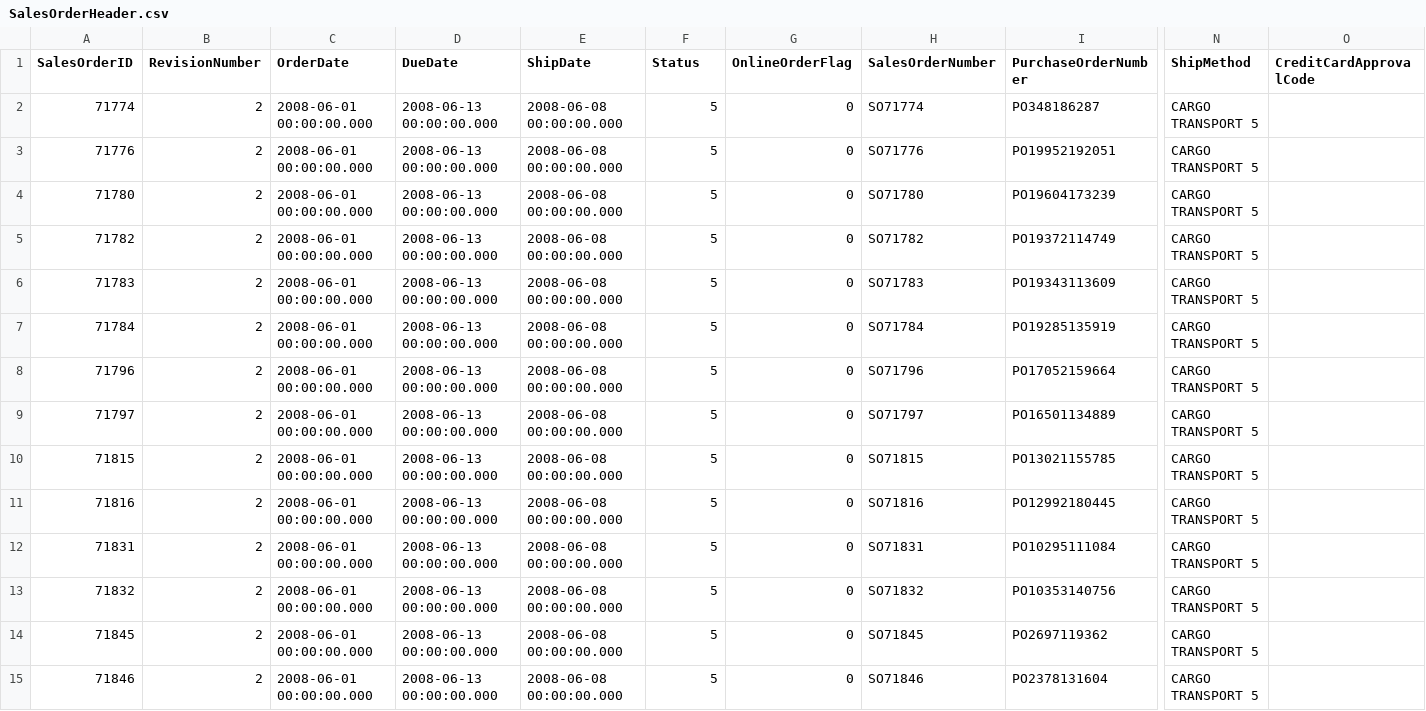
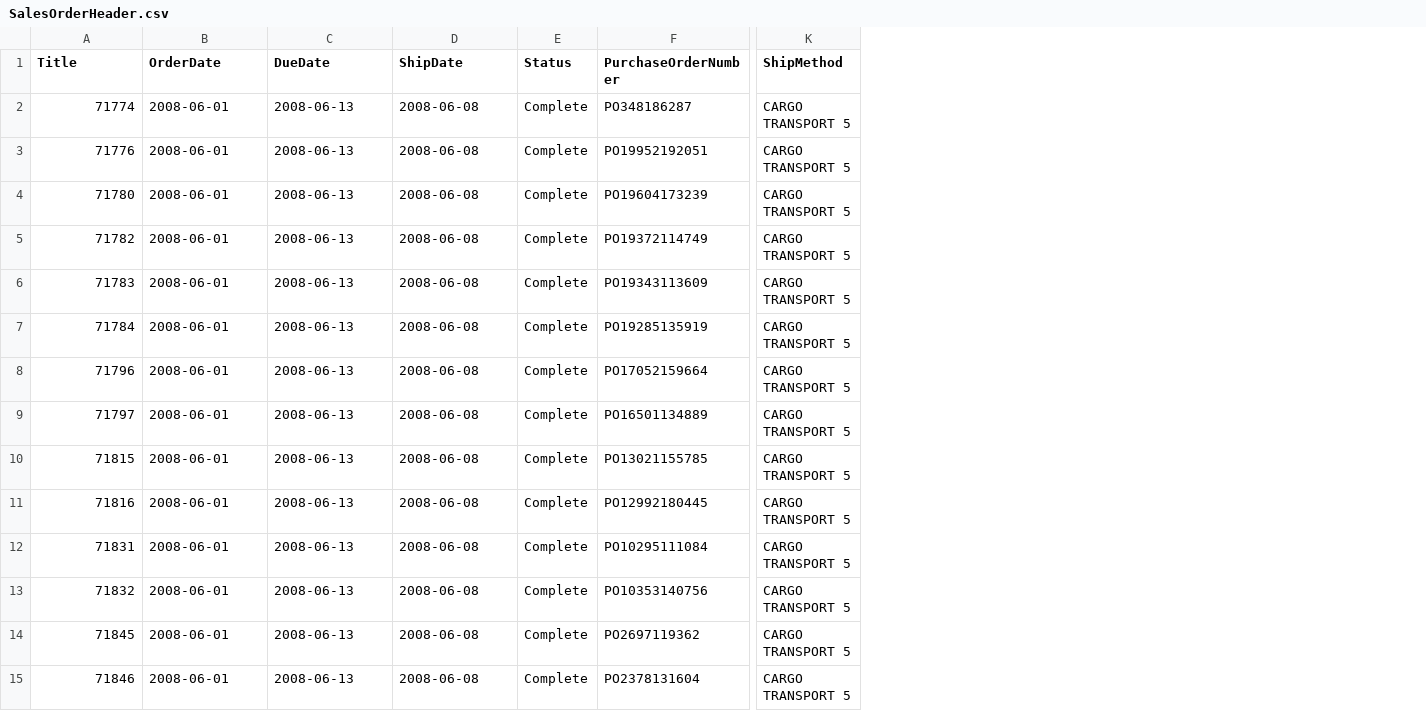
Before and after one commit to bschlintz/sp-adventureworks, a CSV file: data/lists/SalesOrderHeader.csv, drawn as a sheet; only a part is shown, gaps mark what is left out; removed rows and columns are numbered as before the commit, all else as after; the diff covers the shown part only; the diff names each change by its address in the sheet, - before the commit and + after, or states it on an @@ line.

```diff
--- a/data/lists/SalesOrderHeader.csv
+++ b/data/lists/SalesOrderHeader.csv
-column B (RevisionNumber), rows 2-15: all 2
-column G (OnlineOrderFlag), rows 2-15: all 0
-column H (SalesOrderNumber), rows 2-15: SO71774 | SO71776 | SO71780 | SO71782 | SO71783 | SO71784 | SO71796 | SO71797 | SO71815 | SO71816 | SO71831 | SO71832 | SO71845 | SO71846
-column O (CreditCardApprovalCode), empty
-A1: SalesOrderID
+A1: Title
-B2:B15 (OrderDate): 2008-06-01 00:00:00.000
+B2:B15 (OrderDate): 2008-06-01
-C2:C15 (DueDate): 2008-06-13 00:00:00.000
+C2:C15 (DueDate): 2008-06-13
-D2:D15 (ShipDate): 2008-06-08 00:00:00.000
+D2:D15 (ShipDate): 2008-06-08
-E2:E15 (Status): 5
+E2:E15 (Status): Complete
```
Also changed, not shown: 72 edited cells elsewhere in this file, data/lists/CustomerAddress.csv, data/lists/Product.csv, 6 other files.
